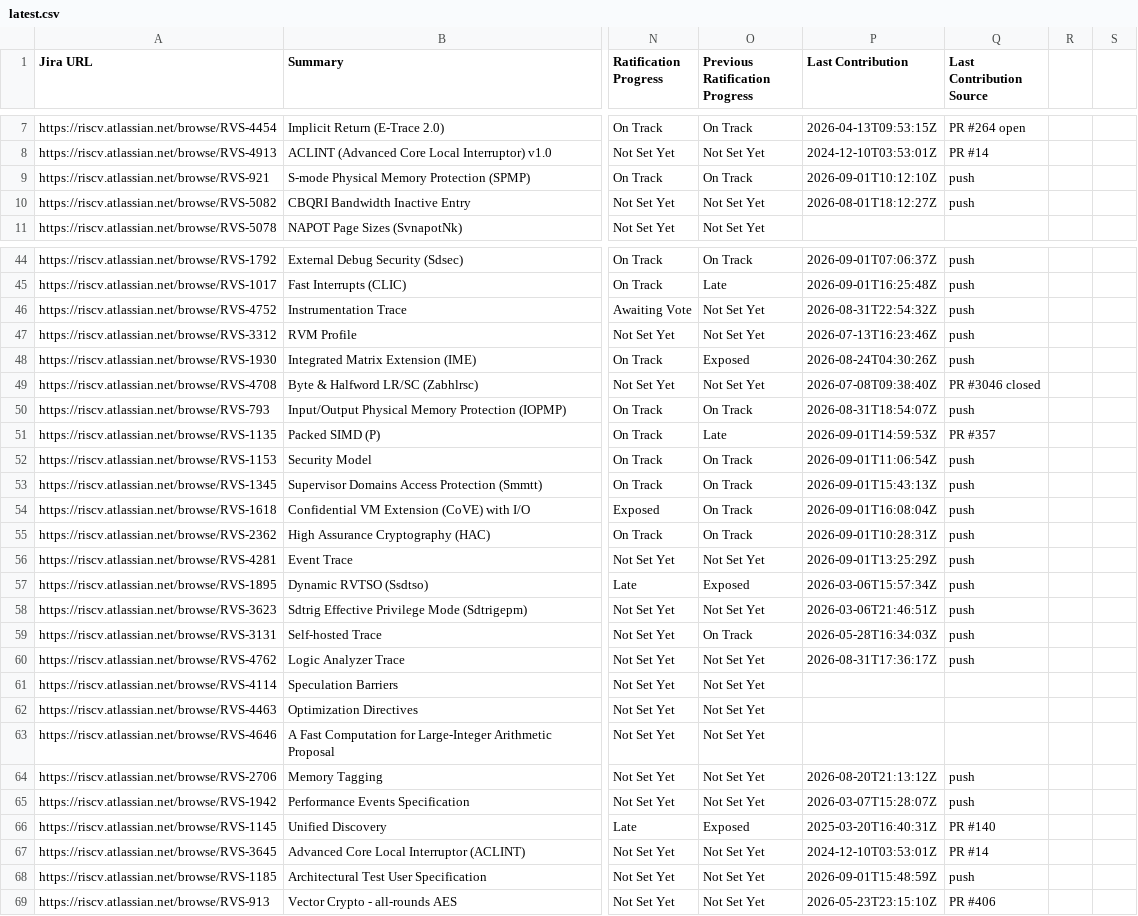
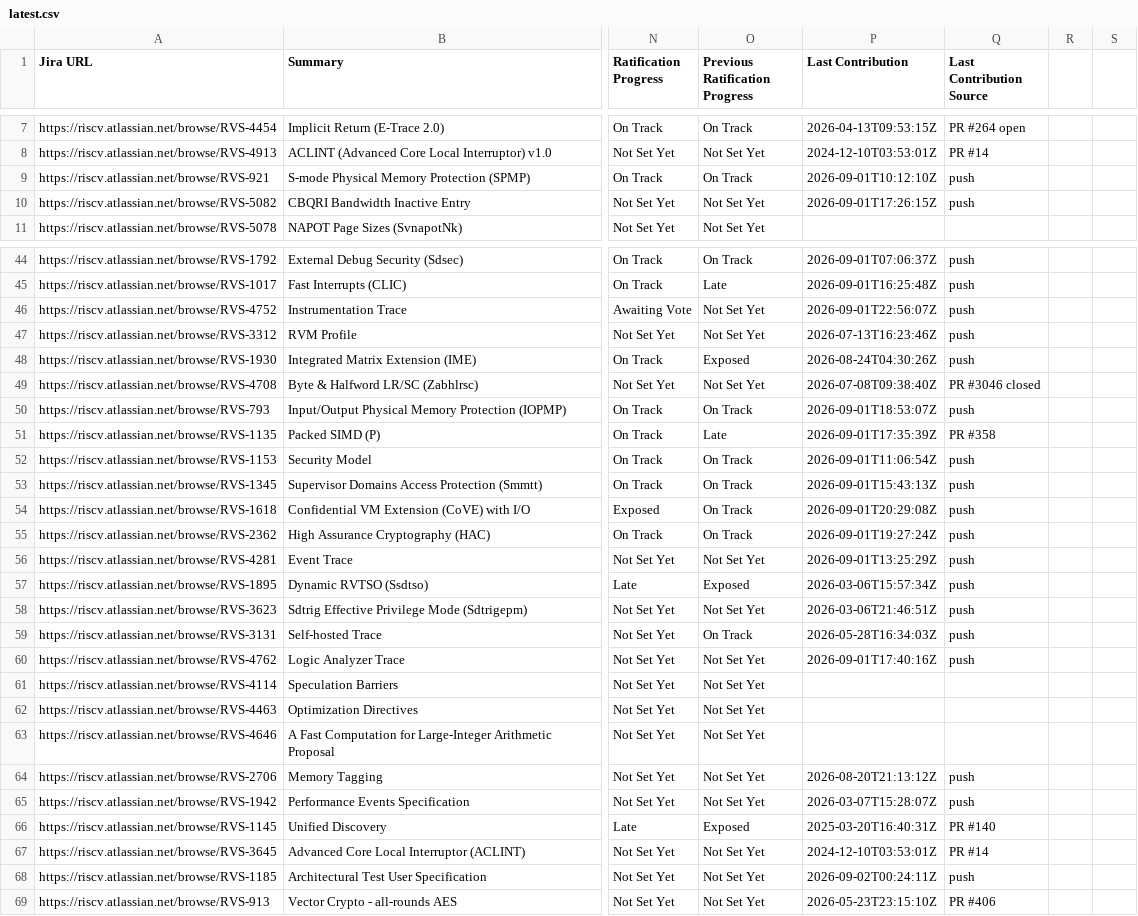
Before and after one commit to riscv/adm-spec-dashboard, a CSV file: web-ui/public/latest.csv, drawn as a sheet; only a part is shown, gaps mark what is left out; the diff names each change by its address in the sheet, - before the commit and + after, or states it on an @@ line.

```diff
--- a/web-ui/public/latest.csv
+++ b/web-ui/public/latest.csv
-P10 (Last Contribution): 2026-08-01T18:12:27Z
+P10 (Last Contribution): 2026-09-01T17:26:15Z
-P46 (Last Contribution): 2026-08-31T22:54:32Z
+P46 (Last Contribution): 2026-09-01T22:56:07Z
-P50 (Last Contribution): 2026-08-31T18:54:07Z
+P50 (Last Contribution): 2026-09-01T18:53:07Z
-P51 (Last Contribution): 2026-09-01T14:59:53Z
+P51 (Last Contribution): 2026-09-01T17:35:39Z
-Q51 (Last Contribution Source): PR #357
+Q51 (Last Contribution Source): PR #358
-P54 (Last Contribution): 2026-09-01T16:08:04Z
+P54 (Last Contribution): 2026-09-01T20:29:08Z
-P55 (Last Contribution): 2026-09-01T10:28:31Z
+P55 (Last Contribution): 2026-09-01T19:27:24Z
-P60 (Last Contribution): 2026-08-31T17:36:17Z
+P60 (Last Contribution): 2026-09-01T17:40:16Z
-P68 (Last Contribution): 2026-09-01T15:48:59Z
+P68 (Last Contribution): 2026-09-02T00:24:11Z
```
Also changed, not shown: 1 other file.
